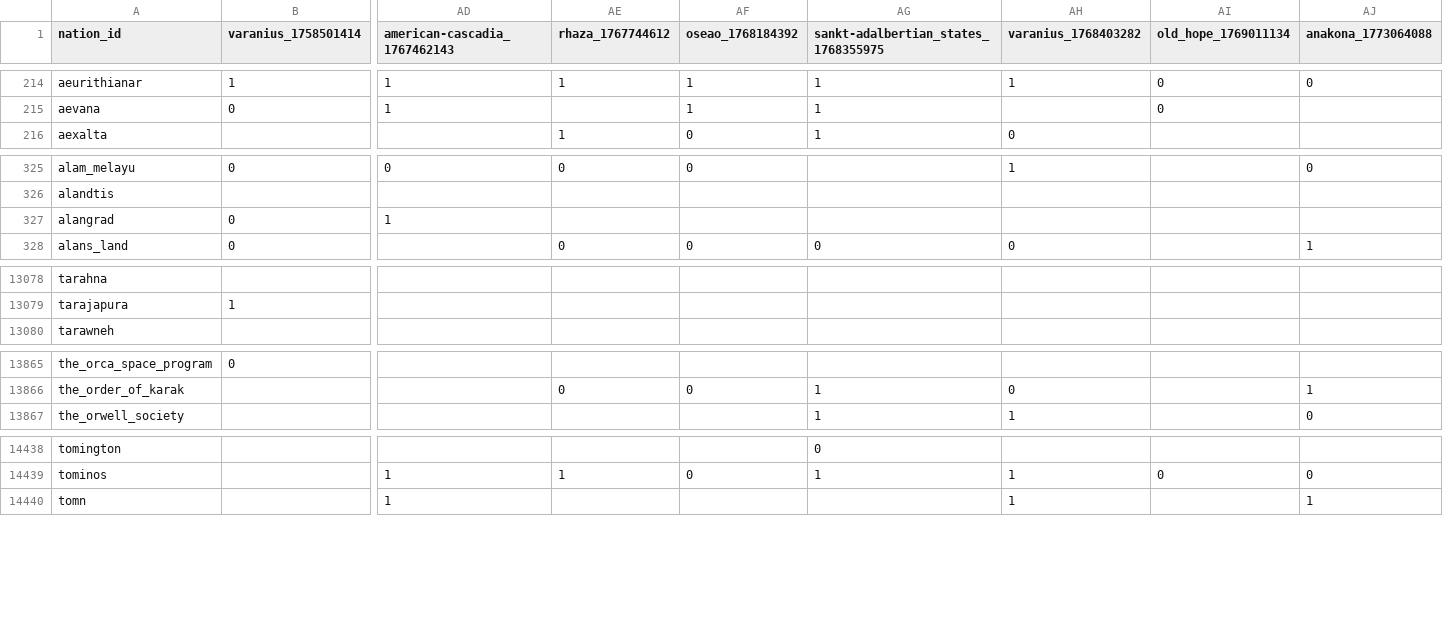
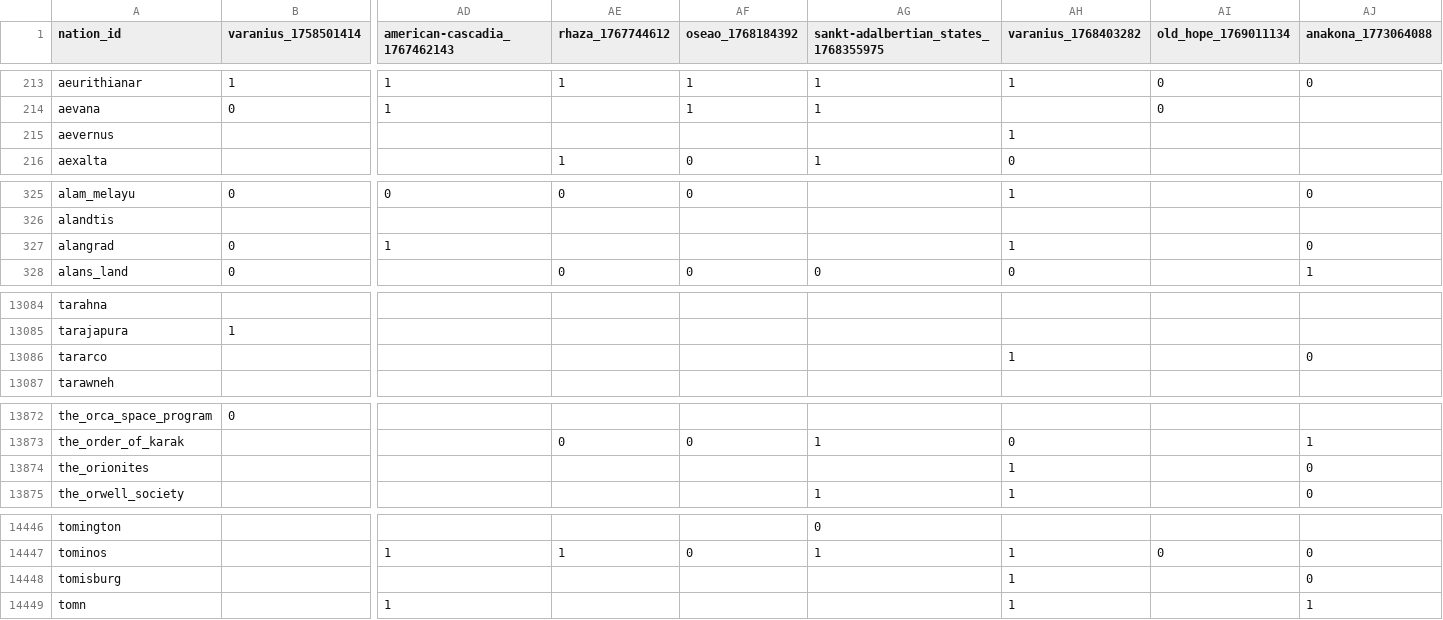
Before and after one commit to Bohaska/wa-voting-records, a CSV file: votes.csv, drawn as a sheet; only a part is shown, gaps mark what is left out; rows hold the shown columns only; the diff covers the shown part only; the diff names each change by its address in the sheet, - before the commit and + after, or states it on an @@ line.

```diff
--- a/votes.csv
+++ b/votes.csv
+row 215: aevernus |  |  |  |  |  | 1
-AH327 (varanius_1768403282): (empty)
+AH327 (varanius_1768403282): 1
-AJ327 (anakona_1773064088): (empty)
+AJ327 (anakona_1773064088): 0
+row 13086: tararco |  |  |  |  |  | 1 |  | 0
+row 13874: the_orionites |  |  |  |  |  | 1 |  | 0
+row 14448: tomisburg |  |  |  |  |  | 1 |  | 0
```
Also changed, not shown: 6 added rows, 1 removed row and 64 edited cells elsewhere in this file, 1 other file.
